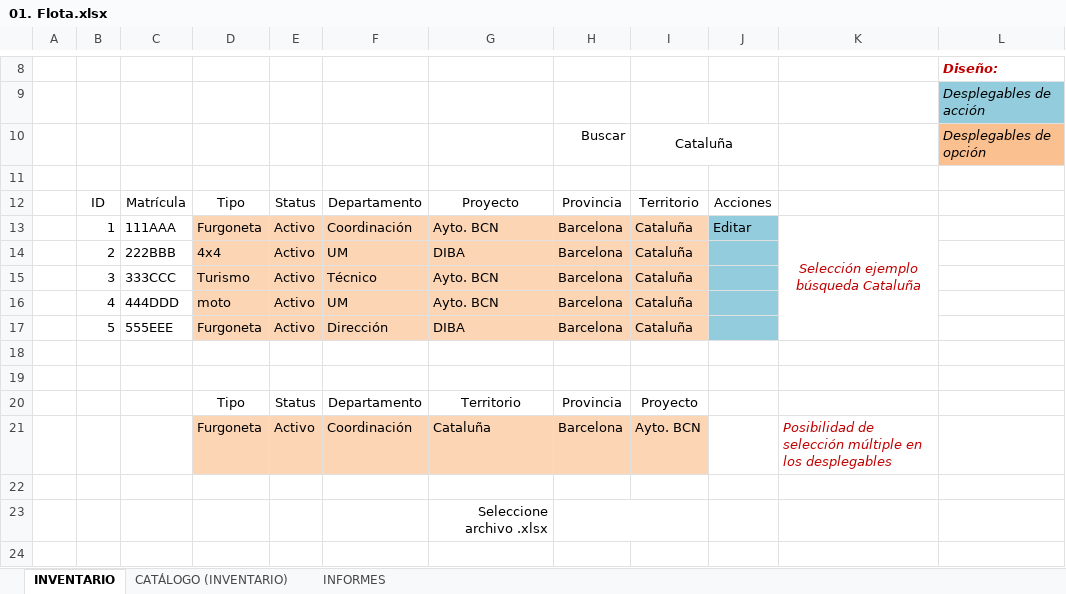
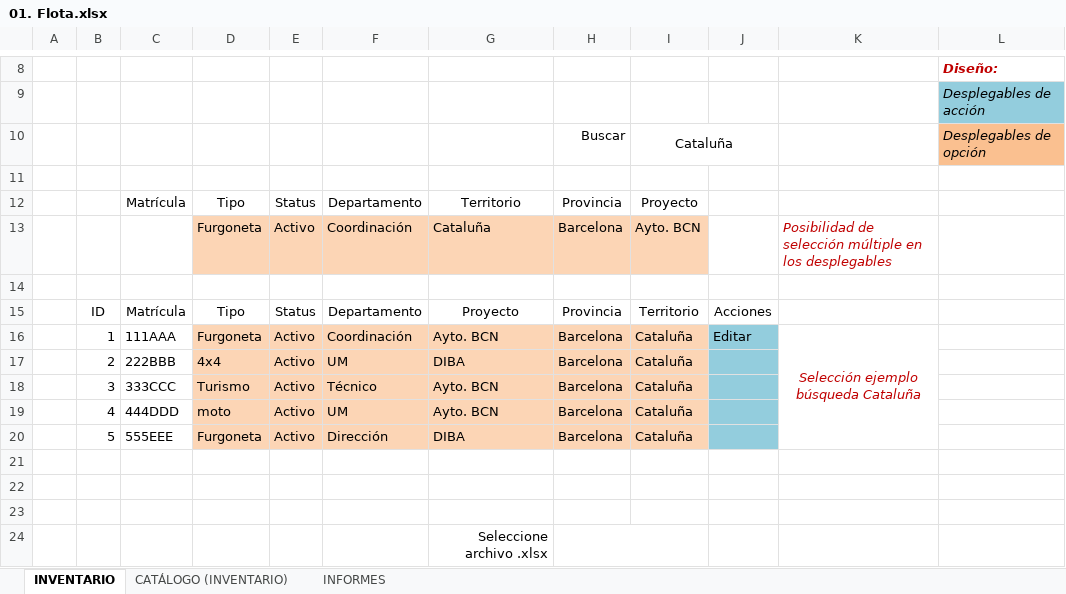
Before and after one commit to MaribelMM3/proyecto_final, an Excel workbook: documents/01. Flota.xlsx, sheet INVENTARIO, drawn as a sheet; only a part is shown, gaps mark what is left out; values as stored, in another font and other column widths than the file's, no borders; charts and pictures not drawn; removed rows and columns are numbered as before the commit, all else as after; the diff names each change by its address in the sheet, - before the commit and + after, or states it on an @@ line.

```diff
--- a/documents/01. Flota.xlsx (sheet INVENTARIO)
+++ b/documents/01. Flota.xlsx (sheet INVENTARIO)
+row 12:  |  | Matrícula | Tipo | Status | Departamento | Territorio | Provincia | Proyecto
@@ row 21 moved to row 13: Furgoneta @@
+row 14: (empty)
-row 20:  |  |  | Tipo | Status | Departamento | Territorio | Provincia | Proyecto
```
Also changed, not shown: charts or pictures, 5 other files.
